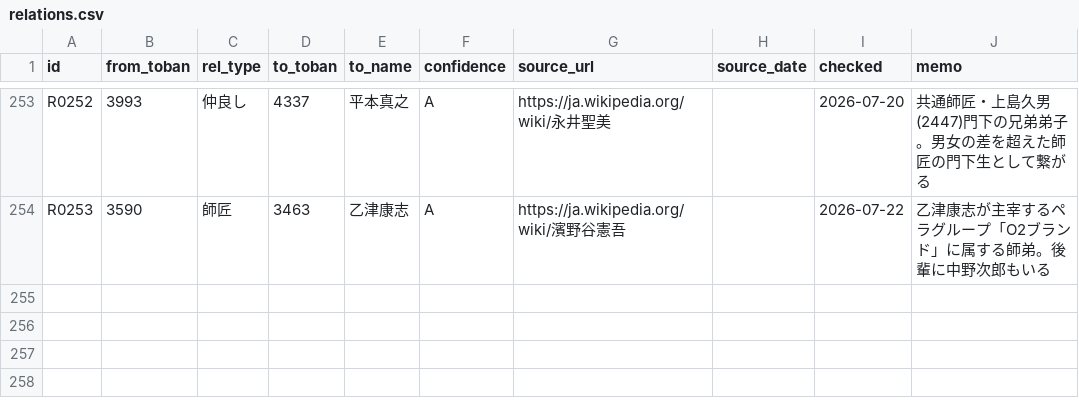
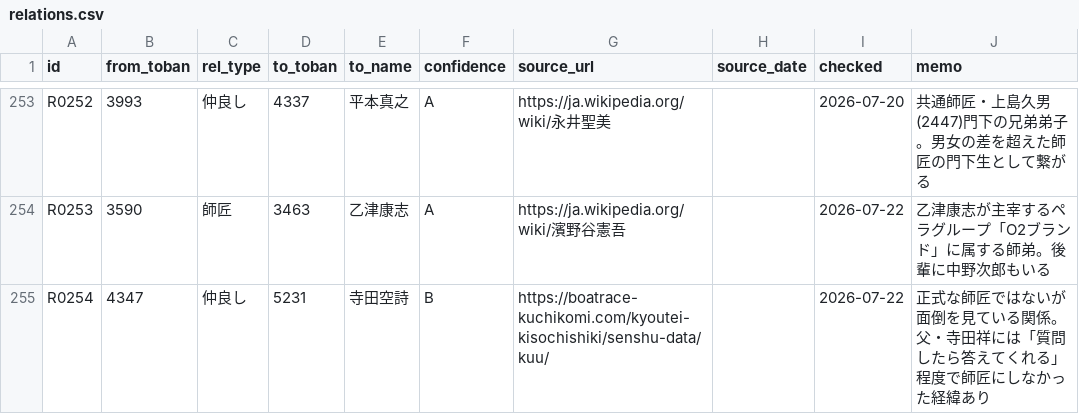
Before and after one commit to bonito323-a11y/funetan, a CSV file: data/relations.csv, drawn as a sheet; only a part is shown, gaps mark what is left out.

Commit message:
関係情報追加 R0254: 魚谷香織↔寺田空詩（非公式師匠的関係・B）
- 確認OK: 寺田空詩(5231)ページ 父・寺田祥カード・姉妹・寺田夢生カード表示済み
- R0254: 魚谷香織(4347)→仲良し→寺田空詩(5231) confidence=B

```diff
--- a/data/relations.csv
+++ b/data/relations.csv
@@ -254 +254,2 @@ R0252,3993,仲良し,4337,平本真之,A,https://ja.wikipedia.org/wiki/永井聖
 R0253,3590,師匠,3463,乙津康志,A,https://ja.wikipedia.org/wiki/濱野谷憲吾,,2026-07-22,乙津康志が主宰するペラグループ「O2ブランド」に属する師弟。後輩に中野次郎もいる
+R0254,4347,仲良し,5231,寺田空詩,B,https://boatrace-kuchikomi.com/kyoutei-kisochishiki/senshu-data/kuu/,,2026-07-22,正式な師匠ではないが面倒を見ている関係。父・寺田祥には「質問したら答えてくれる」程度で師匠にしなかった経緯あり
```
Also changed, not shown: 3 other files.
